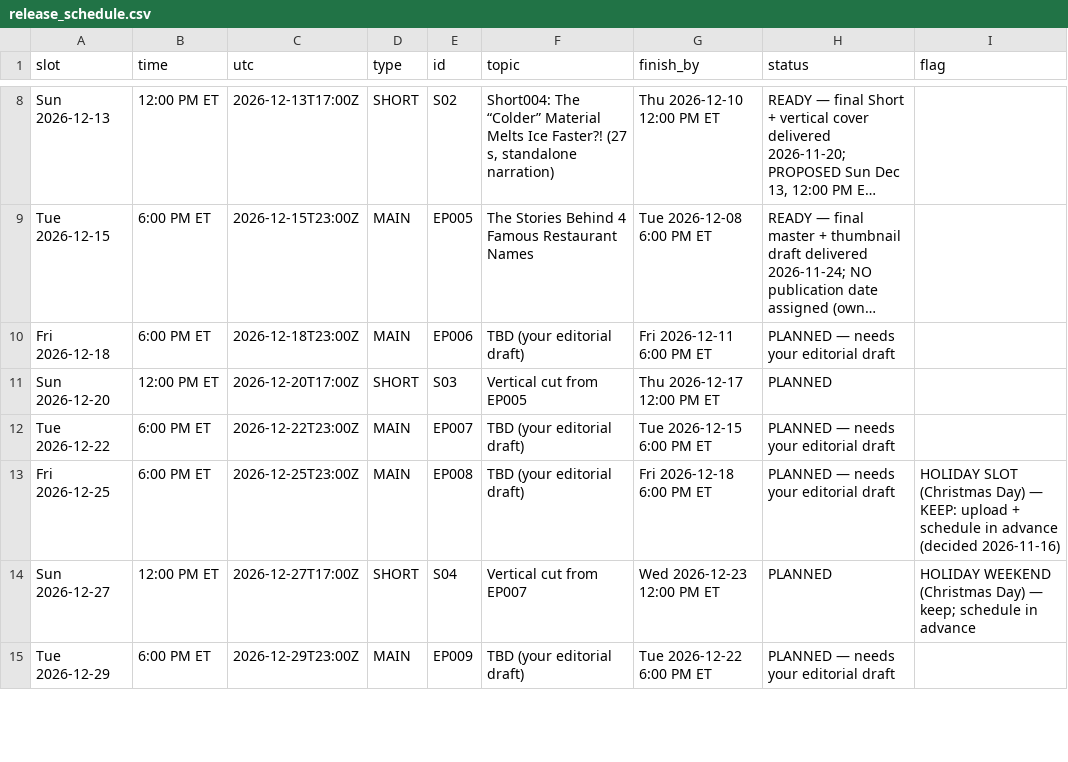
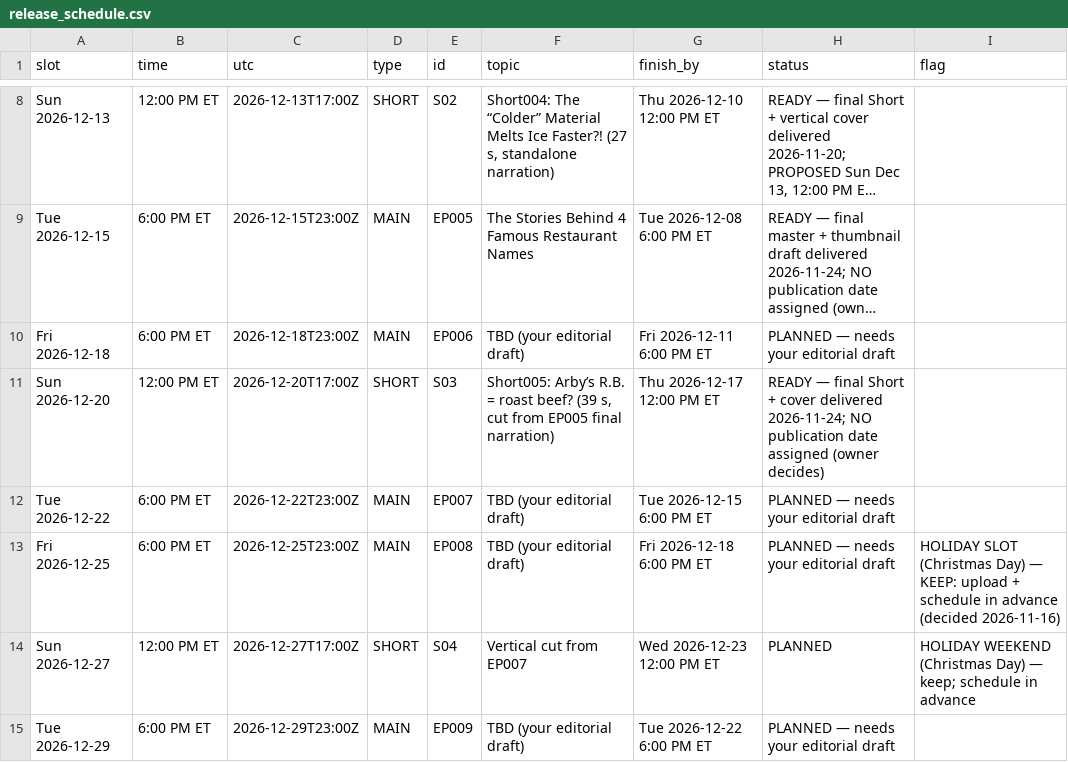
Before and after one commit to qmc371-rgb/WhyIsThat, a CSV file: production/release_schedule.csv, drawn as a sheet; only a part is shown, gaps mark what is left out; long unchanged cells end in …; the diff names each change by its address in the sheet, - before the commit and + after, or states it on an @@ line.

```diff
--- a/production/release_schedule.csv
+++ b/production/release_schedule.csv
-F11 (topic): Vertical cut from EP005
+F11 (topic): Short005: Arby’s R.B. = roast beef? (39 s, cut from EP005 final narration)
-H11 (status): PLANNED
+H11 (status): READY — final Short + cover delivered 2026-11-24; NO publication date assigned (owner decides)
```
Also changed, not shown: deliverables/ep005/ep005_production_cost_log.csv, episodes/ep005-restaurant-names/docs/production_cost_log.csv, 12 other files.
